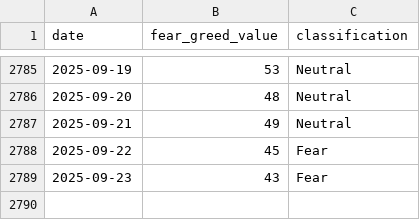
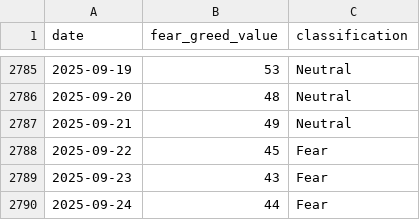
Before and after one commit to phj1120/fearAndGreed, a CSV file: data/crypto_fear_greed.csv, drawn as a sheet; only a part is shown, gaps mark what is left out.

```diff
--- a/data/crypto_fear_greed.csv
+++ b/data/crypto_fear_greed.csv
@@ -2789 +2789,2 @@ date,fear_greed_value,classification
 2025-09-23,43,Fear
+2025-09-24,44,Fear
```
Also changed, not shown: data/btc_price.csv, data/eth_price.csv, 13 other files.
